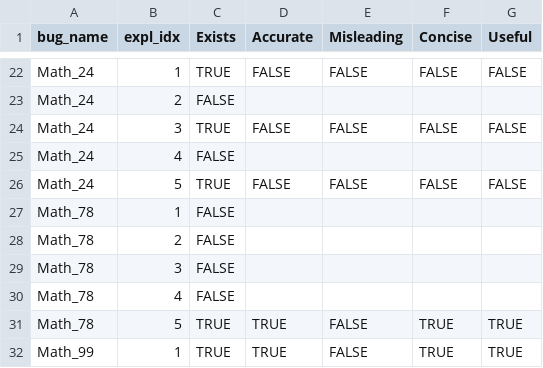
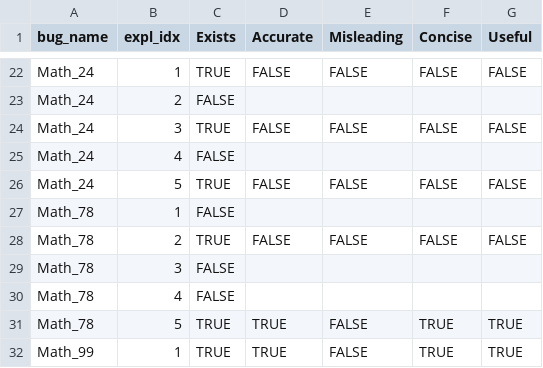
Before and after one commit to KimNaRyeong/autofl_with_passingtest, a CSV file: notebooks/resources/ExplanationQuality.csv, drawn as a sheet; only a part is shown, gaps mark what is left out.

Commit message:
uploads final version of explanation quality data, uploades rq3 notebooks

```diff
--- a/notebooks/resources/ExplanationQuality.csv
+++ b/notebooks/resources/ExplanationQuality.csv
@@ -27,3 +27,3 @@ Math_24,5,TRUE,FALSE,FALSE,FALSE,FALSE
 Math_78,1,FALSE,,,,
-Math_78,2,FALSE,,,,
+Math_78,2,TRUE,FALSE,FALSE,FALSE,FALSE
 Math_78,3,FALSE,,,,
```
Also changed, not shown: 3 other files.
